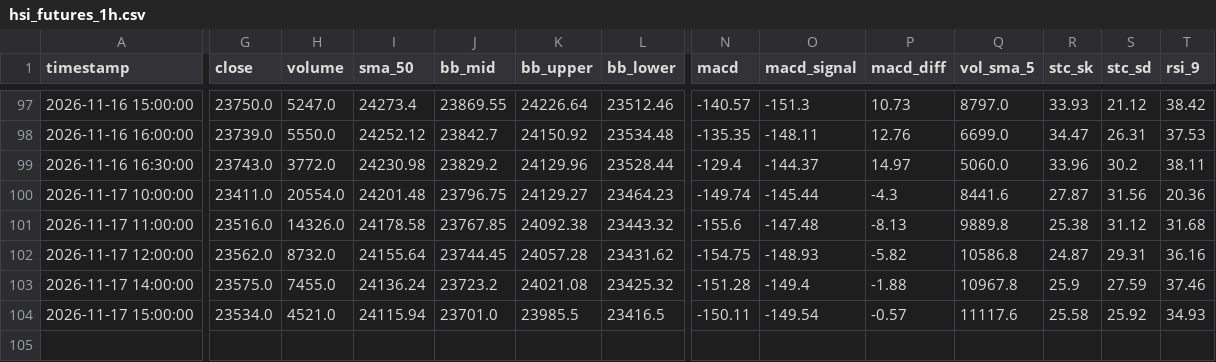
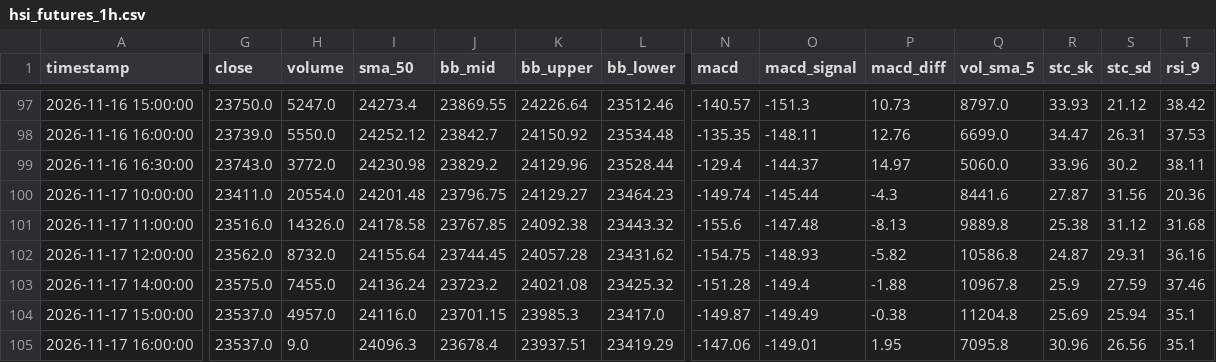
Before and after one commit to leichanseng-bit/hsi-futures-tracker, a CSV file: hsi_futures_1h.csv, drawn as a sheet; only a part is shown, gaps mark what is left out; rows hold the shown columns only; the diff covers the shown part only; the diff names each change by its address in the sheet, - before the commit and + after, or states it on an @@ line.

```diff
--- a/hsi_futures_1h.csv
+++ b/hsi_futures_1h.csv
-G104 (close): 23534.0
+G104 (close): 23537.0
-H104 (volume): 4521.0
+H104 (volume): 4957.0
-I104 (sma_50): 24115.94
+I104 (sma_50): 24116.0
-J104 (bb_mid): 23701.0
+J104 (bb_mid): 23701.15
-K104 (bb_upper): 23985.5
+K104 (bb_upper): 23985.3
-L104 (bb_lower): 23416.5
+L104 (bb_lower): 23417.0
-N104 (macd): -150.11
+N104 (macd): -149.87
-O104 (macd_signal): -149.54
+O104 (macd_signal): -149.49
-P104 (macd_diff): -0.57
+P104 (macd_diff): -0.38
-Q104 (vol_sma_5): 11117.6
+Q104 (vol_sma_5): 11204.8
-R104 (stc_sk): 25.58
+R104 (stc_sk): 25.69
-S104 (stc_sd): 25.92
+S104 (stc_sd): 25.94
-T104 (rsi_9): 34.93
+T104 (rsi_9): 35.1
+row 105: 2026-11-17 16:00:00 | 23537.0 | 9.0 | 24096.3 | 23678.4 | 23937.51 | 23419.29 | -147.06 | -149.01 | 1.95 | 7095.8 | 30.96 | 26.56 | 35.1
```
Also changed, not shown: 2 edited cells elsewhere in this file, hsi_futures_15m.csv, hsi_futures_1d.csv, 9 other files.
